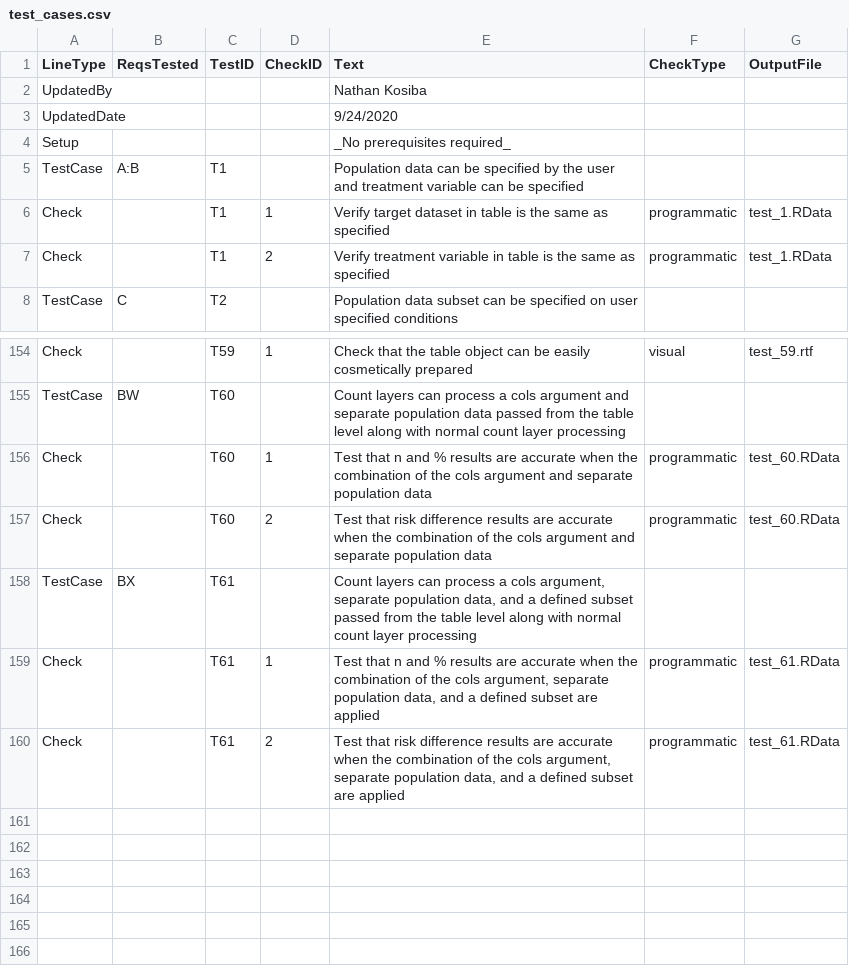
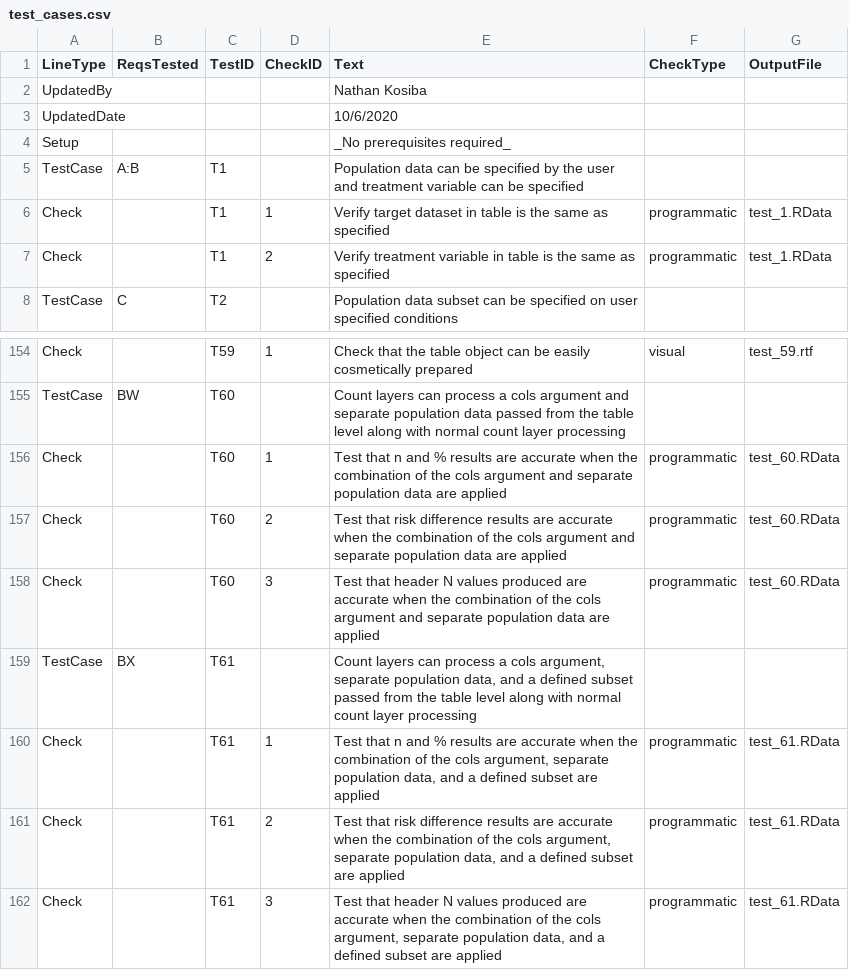
Before and after one commit to atorus-research/Tplyr, a CSV file: uat/input/test_cases.csv, drawn as a sheet; only a part is shown, gaps mark what is left out.

Commit message:
update to test header_n functionality for combination tests

```diff
--- a/uat/input/test_cases.csv
+++ b/uat/input/test_cases.csv
@@ -2,3 +2,3 @@
 UpdatedBy,,,,Nathan Kosiba,,
-UpdatedDate,,,,9/24/2020,,
+UpdatedDate,,,,10/6/2020,,
 Setup,,,,_No prerequisites required_,,
@@ -155,4 +155,5 @@ Check,,T59,1,Check that the table object can be easily cosmetically prepared ,vi
 TestCase,BW,T60,,Count layers can process a cols argument and separate population data passed from the table level along with normal count layer processing,,
-Check,,T60,1,Test that n and % results are accurate when the combination of the cols argument and separate population data,programmatic,test_60.RData
-Check,,T60,2,Test that risk difference results are accurate when the combination of the cols argument and separate population data,programmatic,test_60.RData
+Check,,T60,1,Test that n and % results are accurate when the combination of the cols argument and separate population data are applied,programmatic,test_60.RData
+Check,,T60,2,Test that risk difference results are accurate when the combination of the cols argument and separate population data are applied,programmatic,test_60.RData
+Check,,T60,3,Test that header N values produced are accurate when the combination of the cols argument and separate population data are applied,programmatic,test_60.RData
 TestCase,BX,T61,,"Count layers can process a cols argument, separate population data, and a defined subset passed from the table level along with normal count layer processing",,
@@ -160 +161,2 @@ Check,,T61,1,"Test that n and % results are accurate when the combination of the
 Check,,T61,2,"Test that risk difference results are accurate when the combination of the cols argument, separate population data, and a defined subset are applied",programmatic,test_61.RData
+Check,,T61,3,"Test that header N values produced are accurate when the combination of the cols argument, separate population data, and a defined subset are applied",programmatic,test_61.RData
```
Also changed, not shown: 12 other files.
